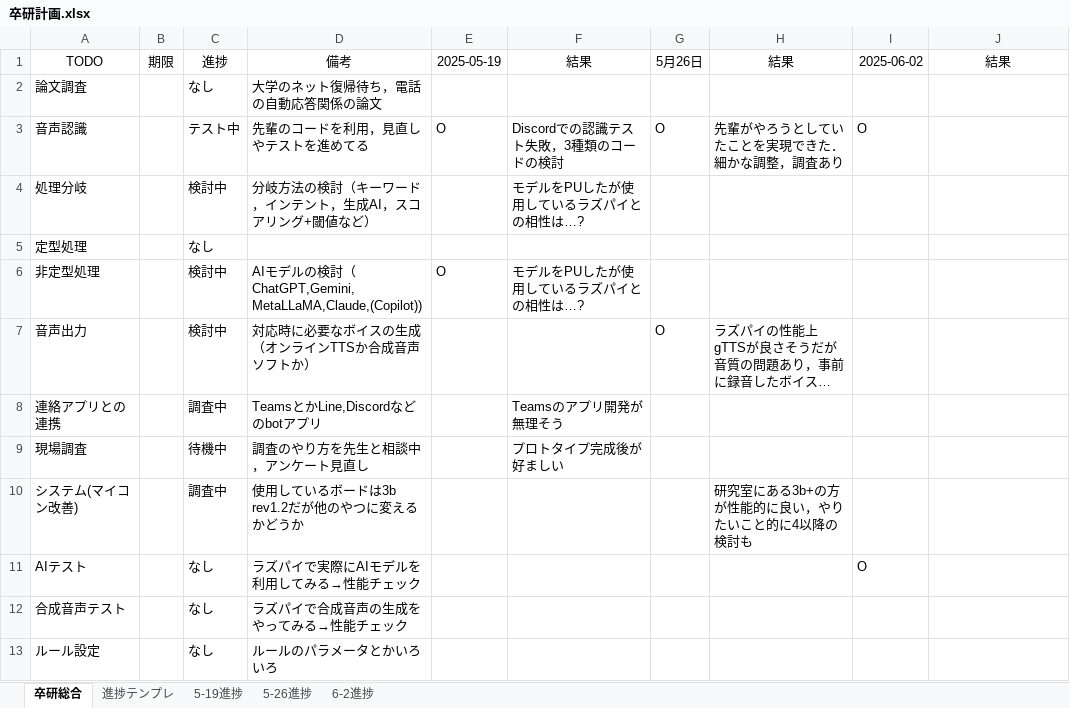
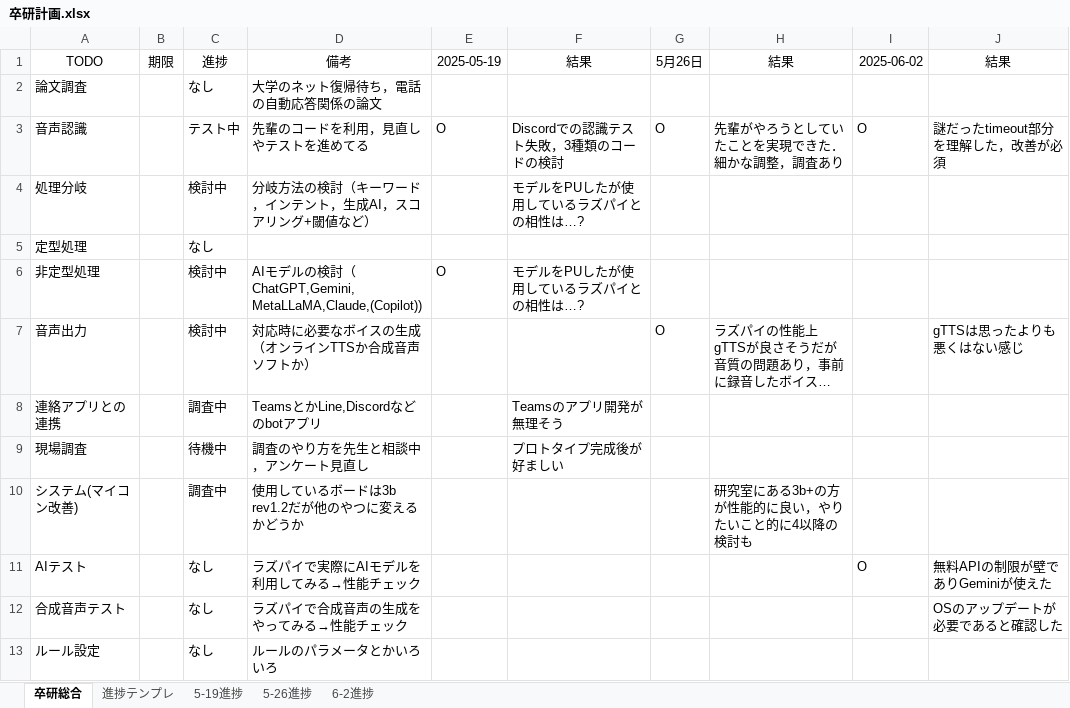
Before and after one commit to 2cda1218/ResearchProjects, an Excel workbook: 卒研計画.xlsx, sheet 卒研総合, drawn as a sheet; long unchanged cells end in …; values as stored, in another font and other column widths than the file's, no borders; the diff names each change by its address in the sheet, - before the commit and + after, or states it on an @@ line.

```diff
--- a/卒研計画.xlsx (sheet 卒研総合)
+++ b/卒研計画.xlsx (sheet 卒研総合)
-J3 (結果): (empty)
+J3 (結果): 謎だったtimeout部分を理解した，改善が必須
-J7 (結果): (empty)
+J7 (結果): gTTSは思ったよりも悪くはない感じ
-J11 (結果): (empty)
+J11 (結果): 無料APIの制限が壁でありGeminiが使えた
-J12 (結果): (empty)
+J12 (結果): OSのアップデートが必要であると確認した
```
Also changed, not shown: sheet 6-2進捗, 1 other file.
